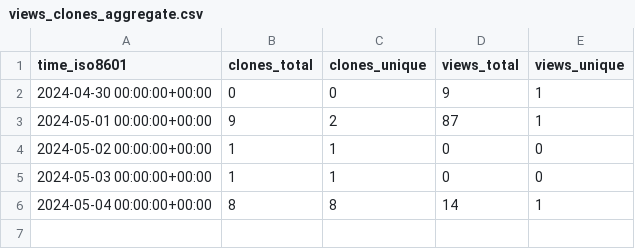
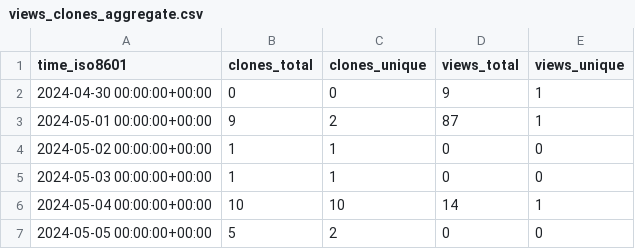
Before and after one commit to OSU-Nowlab/Infer-HiRes, a CSV file: OSU-Nowlab/Infer-HiRes/ghrs-data/views_clones_aggregate.csv, drawn as a sheet.

```diff
--- a/OSU-Nowlab/Infer-HiRes/ghrs-data/views_clones_aggregate.csv
+++ b/OSU-Nowlab/Infer-HiRes/ghrs-data/views_clones_aggregate.csv
@@ -5,2 +5,3 @@ time_iso8601,clones_total,clones_unique,views_total,views_unique
 2024-05-03 00:00:00+00:00,1,1,0,0
-2024-05-04 00:00:00+00:00,8,8,14,1
+2024-05-04 00:00:00+00:00,10,10,14,1
+2024-05-05 00:00:00+00:00,5,2,0,0
```
Also changed, not shown: 1 other file.
